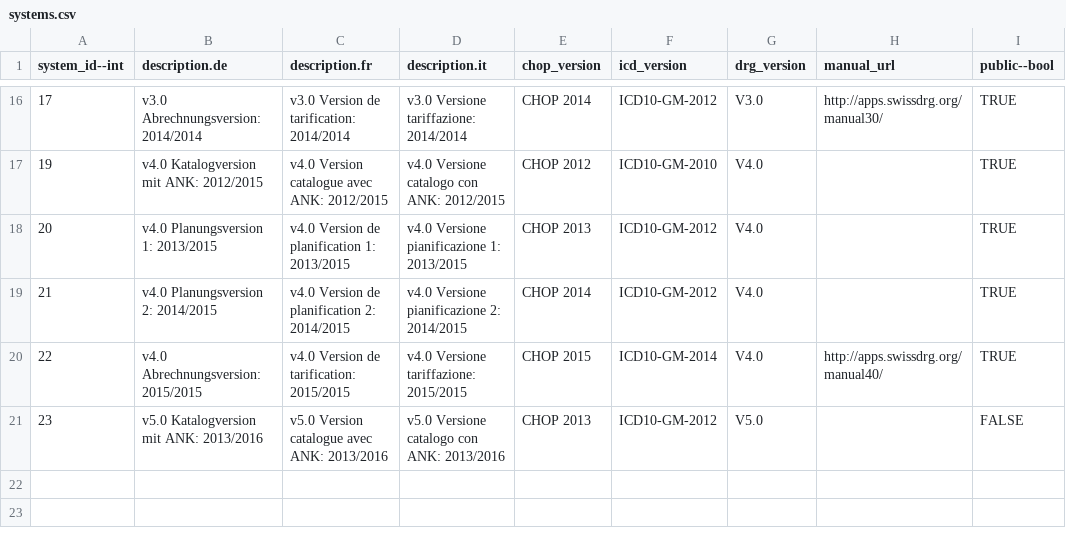
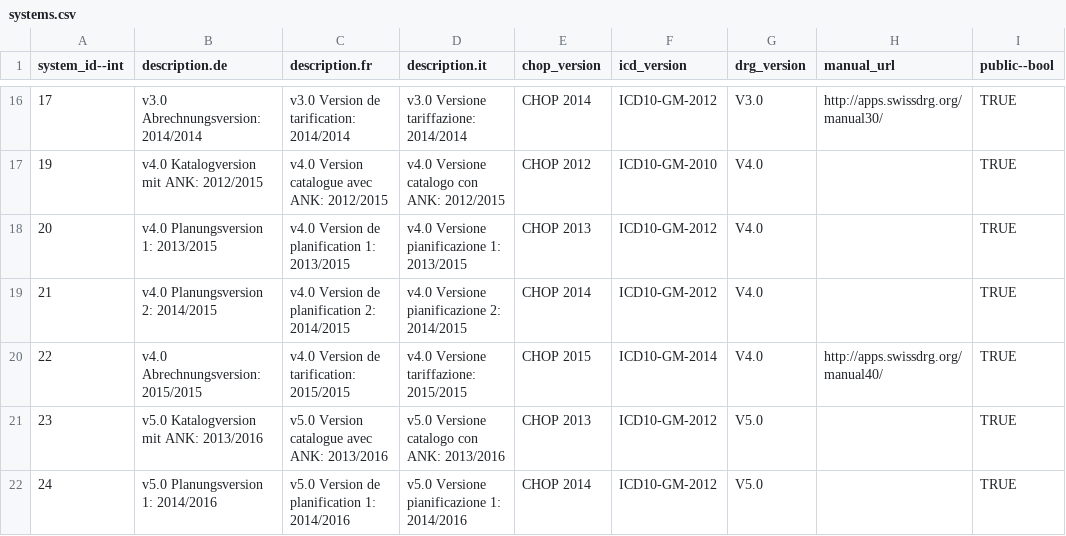
Before and after one commit to swissdrg/webgrouper, a CSV file: db/systems.csv, drawn as a sheet; only a part is shown, gaps mark what is left out.

Commit message:
Added planungsversion 1, made katalogversion public.

```diff
--- a/db/systems.csv
+++ b/db/systems.csv
@@ -20,2 +20,3 @@ system_id--int;description.de;description.fr;description.it;chop_version;icd_ver
 22;v4.0 Abrechnungsversion: 2015/2015;v4.0 Version de tarification: 2015/2015;v4.0 Versione tariffazione: 2015/2015;CHOP 2015;ICD10-GM-2014;V4.0;http://apps.swissdrg.org/manual40/;TRUE
-23;v5.0 Katalogversion mit ANK: 2013/2016;v5.0 Version catalogue avec ANK: 2013/2016;v5.0 Versione catalogo con ANK: 2013/2016;CHOP 2013;ICD10-GM-2012;V5.0;;FALSE
+23;v5.0 Katalogversion mit ANK: 2013/2016;v5.0 Version catalogue avec ANK: 2013/2016;v5.0 Versione catalogo con ANK: 2013/2016;CHOP 2013;ICD10-GM-2012;V5.0;;TRUE
+24;v5.0 Planungsversion 1: 2014/2016;v5.0 Version de planification 1: 2014/2016;v5.0 Versione pianificazione 1: 2014/2016;CHOP 2014;ICD10-GM-2012;V5.0;;TRUE
```
